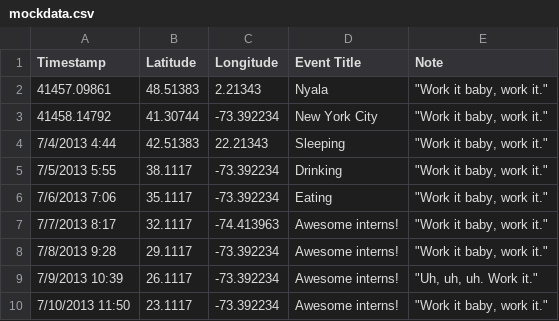
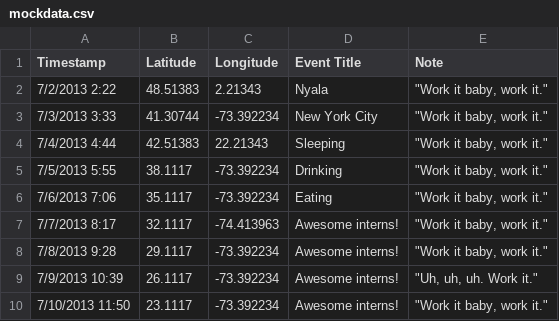
Before and after one commit to mothertheresa/BWhackathon, a CSV file: mockdata.csv, drawn as a sheet; only a part is shown.

```diff
--- a/mockdata.csv
+++ b/mockdata.csv
@@ -1,4 +1,4 @@
 Timestamp,Latitude,Longitude,Event Title,Note
-41457.09861,48.51383,2.21343,Nyala,"""Work it baby, work it."""
-41458.14792,41.30744,-73.392234,New York City,"""Work it baby, work it."""
+7/2/2013 2:22,48.51383,2.21343,Nyala,"""Work it baby, work it."""
+7/3/2013 3:33,41.30744,-73.392234,New York City,"""Work it baby, work it."""
 7/4/2013 4:44,42.51383,22.21343,Sleeping,"""Work it baby, work it."""
```
Also changed, not shown: 2 other files.
